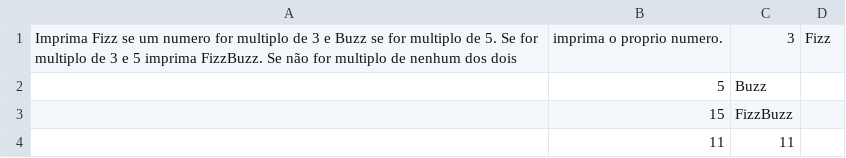
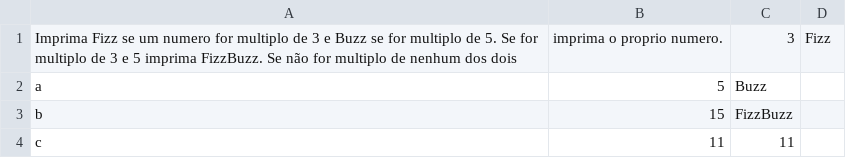
Before and after one commit to pedroespindula/easy_plp, a CSV file: exercicios/fizz-buzz.csv, drawn as a sheet.

```diff
--- a/exercicios/fizz-buzz.csv
+++ b/exercicios/fizz-buzz.csv
@@ -1,4 +1,4 @@
 Imprima Fizz se um numero for multiplo de 3 e Buzz se for multiplo de 5. Se for multiplo de 3 e 5 imprima FizzBuzz. Se não for multiplo de nenhum dos dois,imprima o proprio numero.,3,Fizz
-,5,Buzz
-,15,FizzBuzz
-,11,11
+a,5,Buzz
+b,15,FizzBuzz
+c,11,11
```
Also changed, not shown: exercicios/maior-string.csv, 4 other files.
